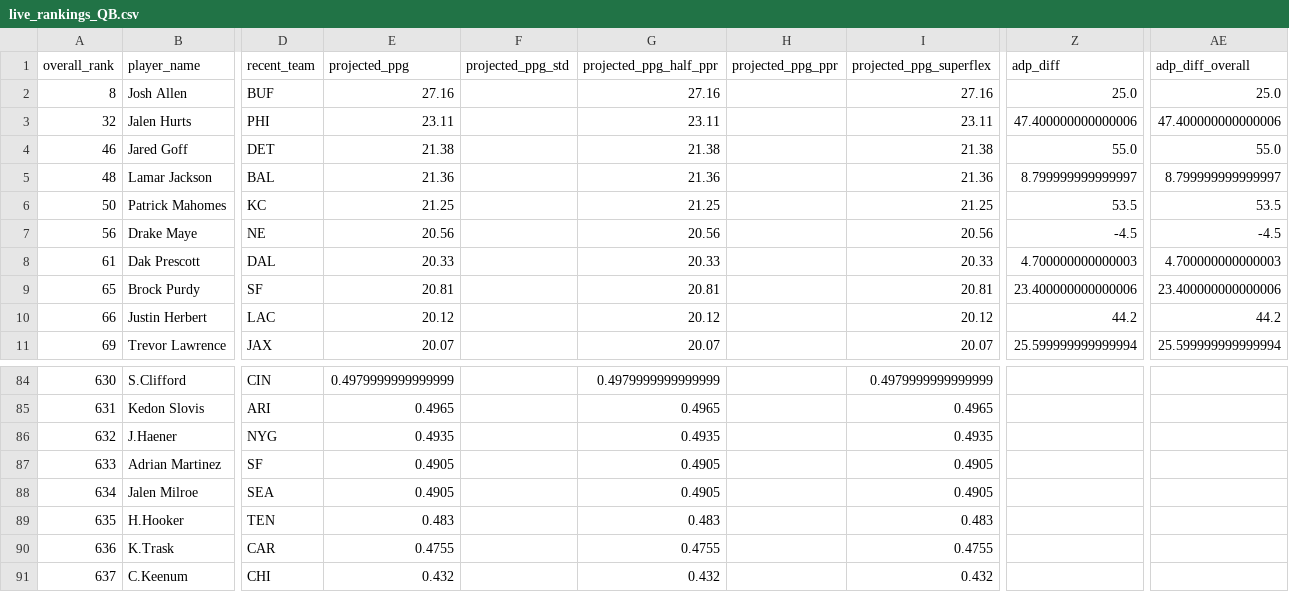
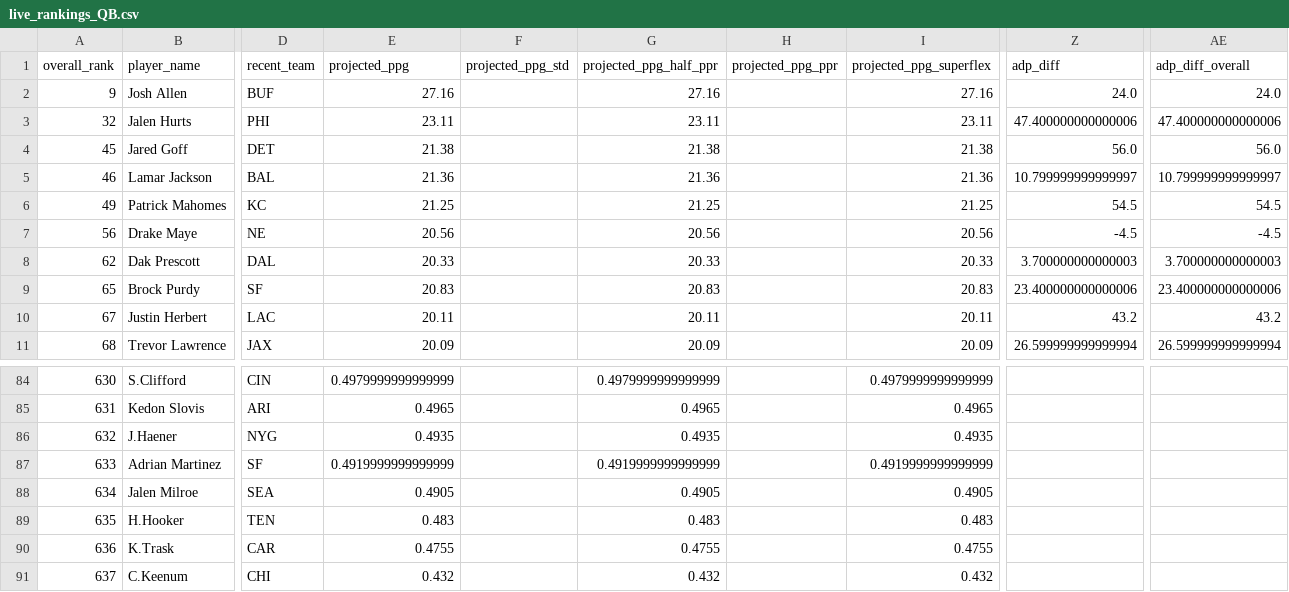
Before and after one commit to colorb41/gavfather-site, a CSV file: public/rankings/live_rankings_QB.csv, drawn as a sheet; only a part is shown, gaps mark what is left out; the diff covers the shown part only; the diff names each change by its address in the sheet, - before the commit and + after, or states it on an @@ line.

```diff
--- a/public/rankings/live_rankings_QB.csv
+++ b/public/rankings/live_rankings_QB.csv
-A2 (overall_rank): 8
+A2 (overall_rank): 9
-Z2 (adp_diff): 25.0
+Z2 (adp_diff): 24.0
-AE2 (adp_diff_overall): 25.0
+AE2 (adp_diff_overall): 24.0
-A4 (overall_rank): 46
+A4 (overall_rank): 45
-Z4 (adp_diff): 55.0
+Z4 (adp_diff): 56.0
-AE4 (adp_diff_overall): 55.0
+AE4 (adp_diff_overall): 56.0
-A5 (overall_rank): 48
+A5 (overall_rank): 46
-Z5 (adp_diff): 8.799999999999997
+Z5 (adp_diff): 10.799999999999997
-AE5 (adp_diff_overall): 8.799999999999997
+AE5 (adp_diff_overall): 10.799999999999997
-A6 (overall_rank): 50
+A6 (overall_rank): 49
-Z6 (adp_diff): 53.5
+Z6 (adp_diff): 54.5
-AE6 (adp_diff_overall): 53.5
+AE6 (adp_diff_overall): 54.5
-A8 (overall_rank): 61
+A8 (overall_rank): 62
-Z8 (adp_diff): 4.700000000000003
+Z8 (adp_diff): 3.700000000000003
-AE8 (adp_diff_overall): 4.700000000000003
+AE8 (adp_diff_overall): 3.700000000000003
-E9 (projected_ppg): 20.81
+E9 (projected_ppg): 20.83
-G9 (projected_ppg_half_ppr): 20.81
+G9 (projected_ppg_half_ppr): 20.83
-I9 (projected_ppg_superflex): 20.81
+I9 (projected_ppg_superflex): 20.83
-A10 (overall_rank): 66
+A10 (overall_rank): 67
-E10 (projected_ppg): 20.12
+E10 (projected_ppg): 20.11
-G10 (projected_ppg_half_ppr): 20.12
+G10 (projected_ppg_half_ppr): 20.11
-I10 (projected_ppg_superflex): 20.12
+I10 (projected_ppg_superflex): 20.11
-Z10 (adp_diff): 44.2
+Z10 (adp_diff): 43.2
-AE10 (adp_diff_overall): 44.2
+AE10 (adp_diff_overall): 43.2
-A11 (overall_rank): 69
+A11 (overall_rank): 68
-E11 (projected_ppg): 20.07
+E11 (projected_ppg): 20.09
-G11 (projected_ppg_half_ppr): 20.07
+G11 (projected_ppg_half_ppr): 20.09
-I11 (projected_ppg_superflex): 20.07
+I11 (projected_ppg_superflex): 20.09
-Z11 (adp_diff): 25.599999999999994
+Z11 (adp_diff): 26.599999999999994
-AE11 (adp_diff_overall): 25.599999999999994
+AE11 (adp_diff_overall): 26.599999999999994
-E87 (projected_ppg): 0.4905
+E87 (projected_ppg): 0.4919999999999999
-G87 (projected_ppg_half_ppr): 0.4905
+G87 (projected_ppg_half_ppr): 0.4919999999999999
-I87 (projected_ppg_superflex): 0.4905
+I87 (projected_ppg_superflex): 0.4919999999999999
```
Also changed, not shown: 1 added row, 1 removed row and 89 edited cells elsewhere in this file, public/rankings/live_rankings.csv, public/rankings/live_rankings_RB.csv, 6 other files.
